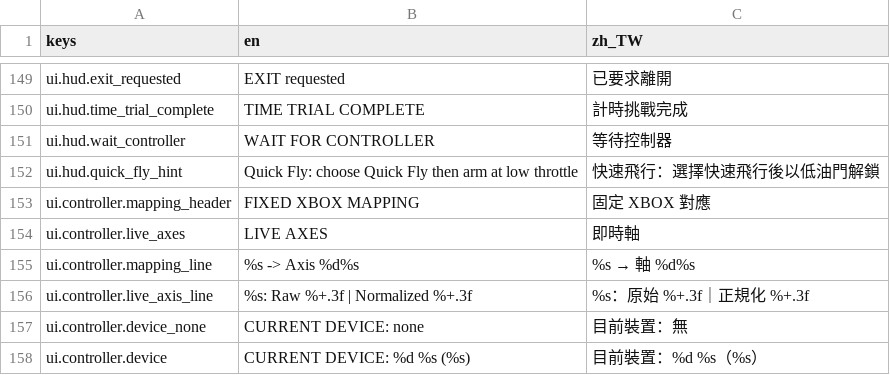
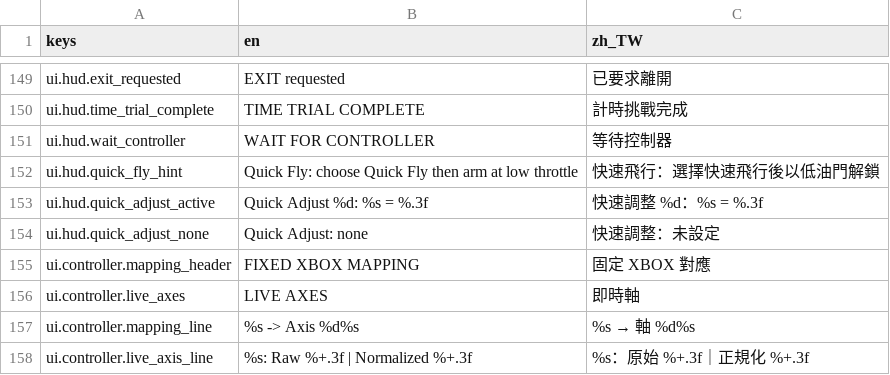
Before and after one commit to KarlSideProjects/AeroSim, a CSV file: locales/ui.csv, drawn as a sheet; only a part is shown, gaps mark what is left out; the shorter side is filled out with more unchanged rows.

Commit message:
Fix Quick Adjust HUD localization

```diff
--- a/locales/ui.csv
+++ b/locales/ui.csv
@@ -152,2 +152,4 @@ ui.hud.wait_controller,WAIT FOR CONTROLLER,等待控制器
 ui.hud.quick_fly_hint,Quick Fly: choose Quick Fly then arm at low throttle,快速飛行：選擇快速飛行後以低油門解鎖
+ui.hud.quick_adjust_active,Quick Adjust %d: %s = %.3f,快速調整 %d：%s = %.3f
+ui.hud.quick_adjust_none,Quick Adjust: none,快速調整：未設定
 ui.controller.mapping_header,FIXED XBOX MAPPING,固定 XBOX 對應
```
Also changed, not shown: 1 other file.
